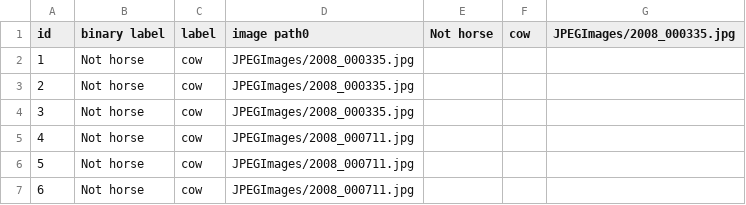
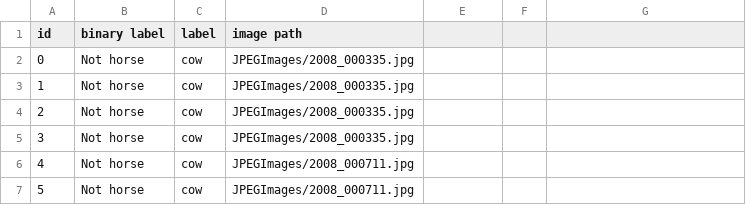
Before and after one commit to Hatsuyuki-Ruth/t-SNE-Visualization-for-D3R, a TSV file: data/1_s_meta.tsv, drawn as a sheet; only a part is shown; the shorter side is filled out with more unchanged rows.

```diff
--- a/data/1_s_meta.tsv
+++ b/data/1_s_meta.tsv
@@ -1,2 +1,3 @@
-id	binary label	label	image path0	Not horse	cow	JPEGImages/2008_000335.jpg
+id	binary label	label	image path
+0	Not horse	cow	JPEGImages/2008_000335.jpg
 1	Not horse	cow	JPEGImages/2008_000335.jpg
```
Also changed, not shown: 1 other file.
